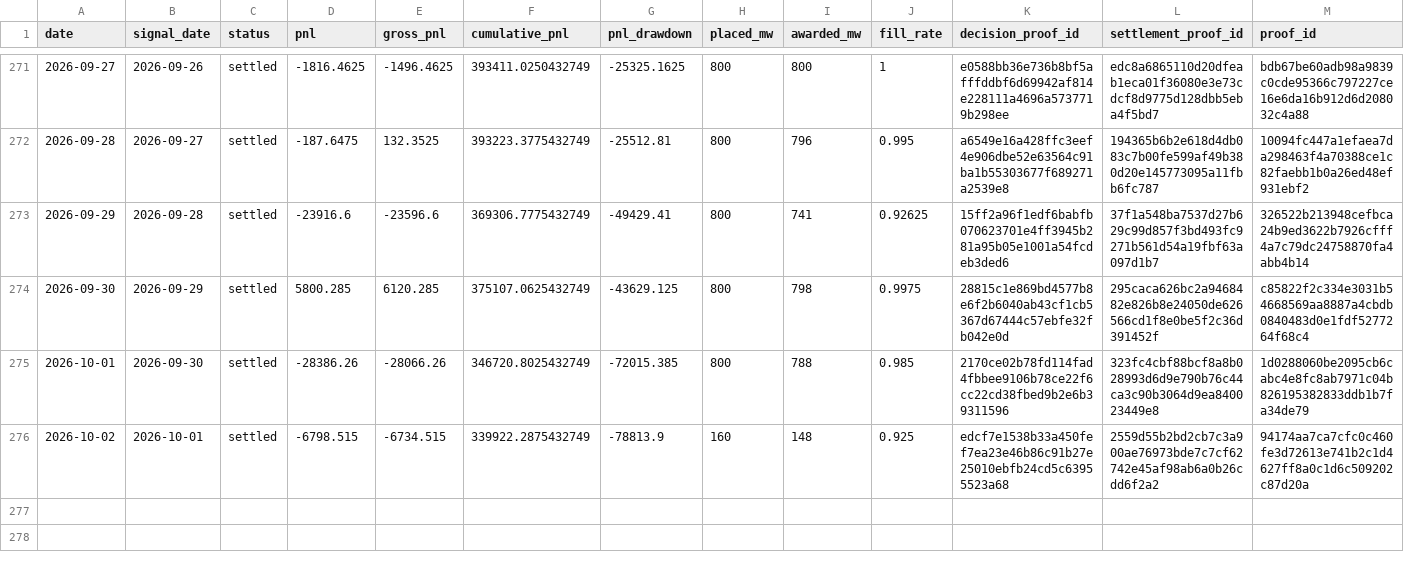
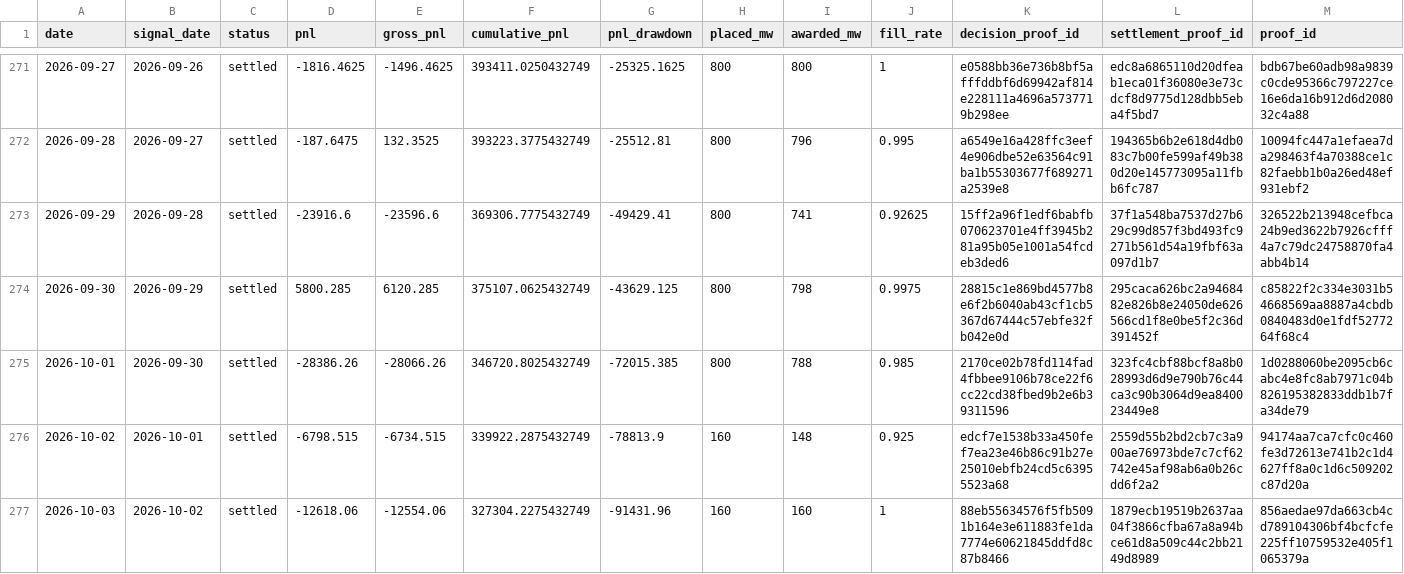
Before and after one commit to jameskim247/ptp-track-record, a CSV file: data/series-01/daily.csv, drawn as a sheet; only a part is shown, gaps mark what is left out; the diff names each change by its address in the sheet, - before the commit and + after, or states it on an @@ line.

```diff
--- a/data/series-01/daily.csv
+++ b/data/series-01/daily.csv
+row 277: 2026-10-03 | 2026-10-02 | settled | -12618.06 | -12554.06 | 327304.2275432749 | -91431.96 | 160 | 160 | 1 | 88eb55634576f5fb5091b164e3e611883fe1da7774e60621845ddfd8c87b8466 | 1879ecb19519b2637aa04f3866cfba67a8a94bce61d8a509c44c2bb2149d8989 | 856aedae97da663cb4cd789104306bf4bcfcfe225ff10759532e405f1065379a
```
Also changed, not shown: data/series-01/monthly.csv, data/series-01/summary.csv, 5 other files.
